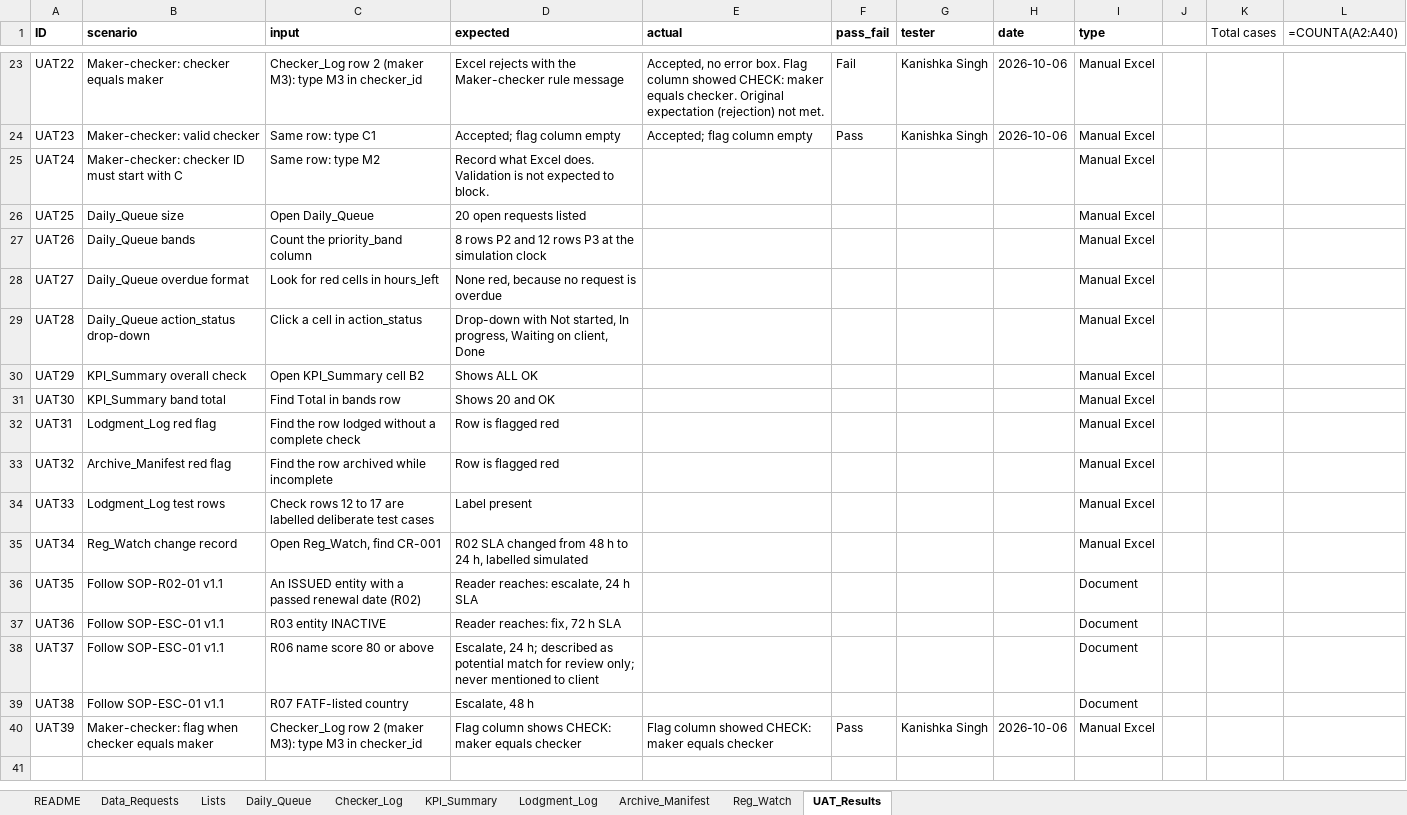
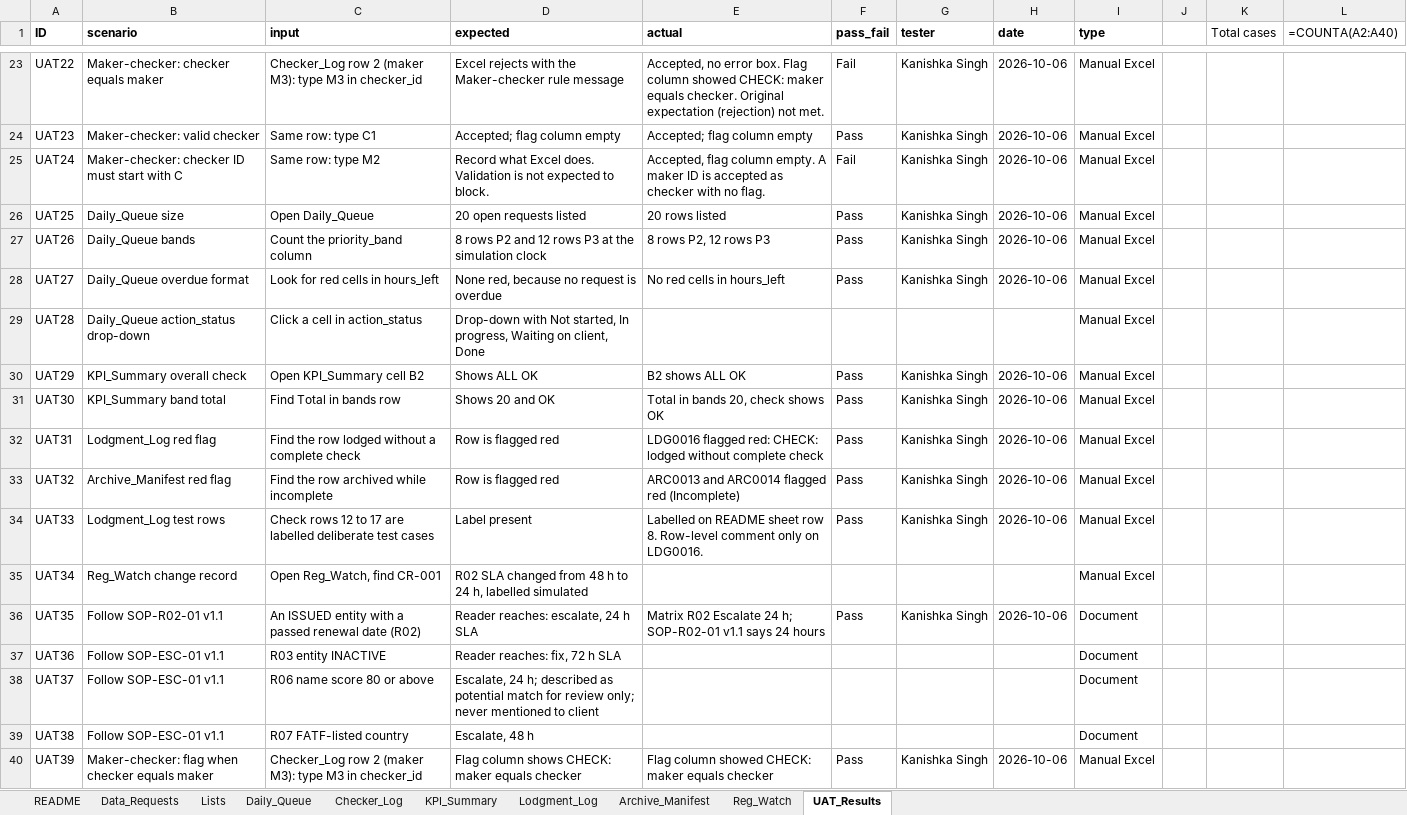
Before and after one commit to Kanss1176/sanctions-kyc-project, an Excel workbook: excel/Citi_Onboarding_Ops_Pack.xlsx, sheet UAT_Results, drawn as a sheet; only a part is shown, gaps mark what is left out; values as stored, in another font and other column widths than the file's, no borders; formulas without a stored value are shown as written; conditional formats not drawn; the diff names each change by its address in the sheet, - before the commit and + after, or states it on an @@ line.

Commit message:
UAT: record manual results; UAT24 fails (maker ID accepted as checker with no flag)

```diff
--- a/excel/Citi_Onboarding_Ops_Pack.xlsx (sheet UAT_Results)
+++ b/excel/Citi_Onboarding_Ops_Pack.xlsx (sheet UAT_Results)
-E25 (actual): (empty)
+E25 (actual): Accepted, flag column empty. A maker ID is accepted as checker with no flag.
-F25 (pass_fail): (empty)
+F25 (pass_fail): Fail
-G25:G28 (tester): (empty)
+G25:G28 (tester): Kanishka Singh
-H25:H28 (date): (empty)
+H25:H28 (date): 2026-10-06
-E26 (actual): (empty)
+E26 (actual): 20 rows listed
-F26:F28 (pass_fail): (empty)
+F26:F28 (pass_fail): Pass
-E27 (actual): (empty)
+E27 (actual): 8 rows P2, 12 rows P3
-E28 (actual): (empty)
+E28 (actual): No red cells in hours_left
-E30 (actual): (empty)
+E30 (actual): B2 shows ALL OK
-F30:F34 (pass_fail): (empty)
+F30:F34 (pass_fail): Pass
-G30:G34 (tester): (empty)
+G30:G34 (tester): Kanishka Singh
-H30:H34 (date): (empty)
+H30:H34 (date): 2026-10-06
-E31 (actual): (empty)
+E31 (actual): Total in bands 20, check shows OK
-E32 (actual): (empty)
+E32 (actual): LDG0016 flagged red: CHECK: lodged without complete check
-E33 (actual): (empty)
+E33 (actual): ARC0013 and ARC0014 flagged red (Incomplete)
-E34 (actual): (empty)
+E34 (actual): Labelled on README sheet row 8. Row-level comment only on LDG0016.
-E36 (actual): (empty)
+E36 (actual): Matrix R02 Escalate 24 h; SOP-R02-01 v1.1 says 24 hours
-F36 (pass_fail): (empty)
+F36 (pass_fail): Pass
-G36 (tester): (empty)
+G36 (tester): Kanishka Singh
-H36 (date): (empty)
+H36 (date): 2026-10-06
```
